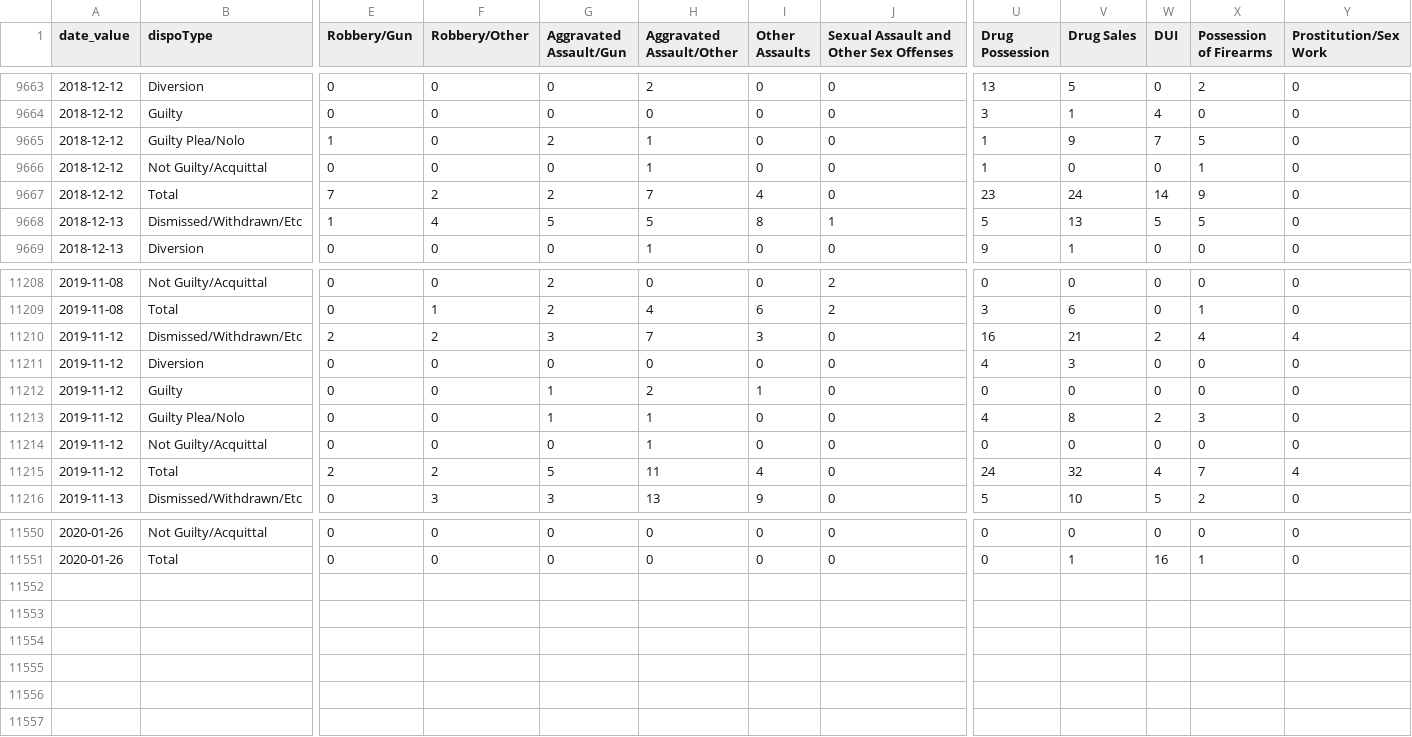
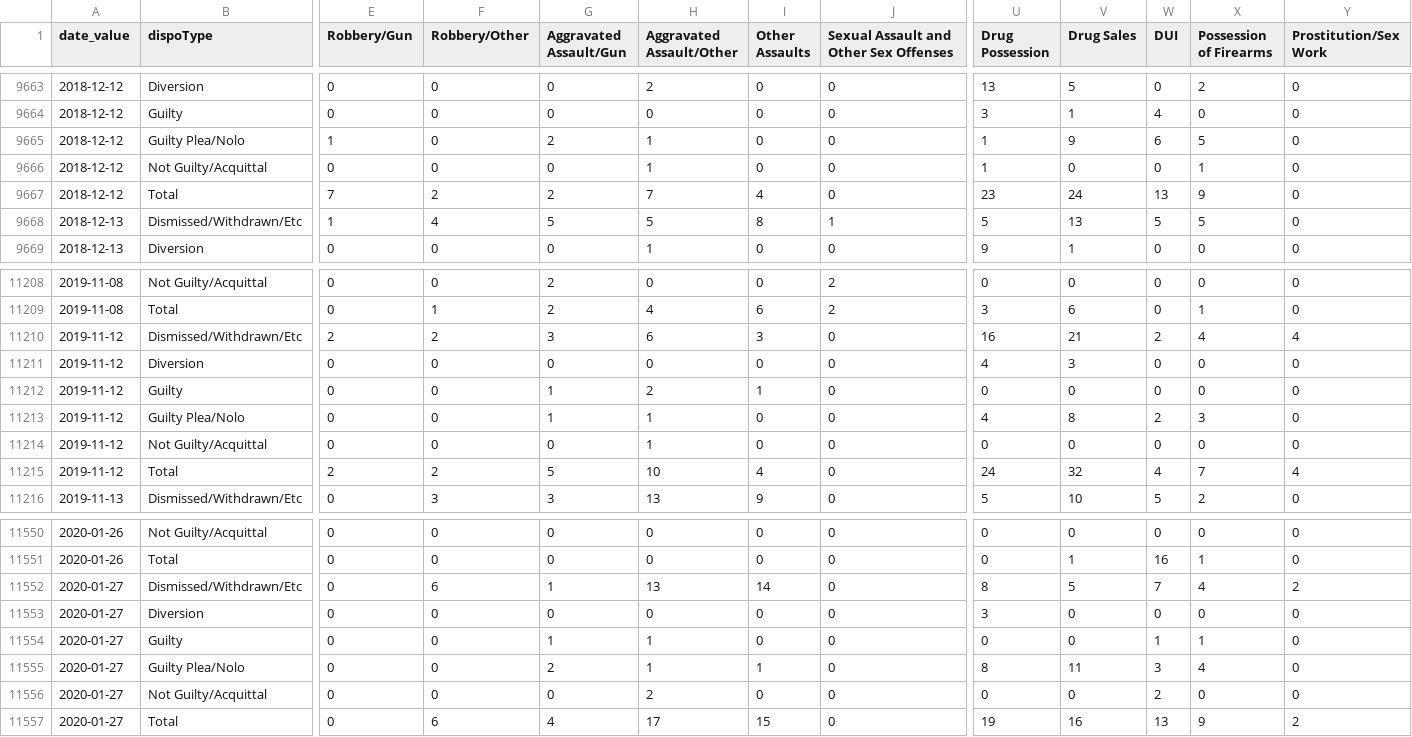
Before and after one commit to PhillyDistrictAttorneysOffice/phillydao-public-data, a CSV file: docs/data/case_outcomes_data_daily_citywide.csv, drawn as a sheet; only a part is shown, gaps mark what is left out; rows hold the shown columns only; the diff covers the shown part only; the diff names each change by its address in the sheet, - before the commit and + after, or states it on an @@ line.

```diff
--- a/docs/data/case_outcomes_data_daily_citywide.csv
+++ b/docs/data/case_outcomes_data_daily_citywide.csv
-W9665 (DUI): 7
+W9665 (DUI): 6
-W9667 (DUI): 14
+W9667 (DUI): 13
-H11210 (Aggravated Assault/Other): 7
+H11210 (Aggravated Assault/Other): 6
-H11215 (Aggravated Assault/Other): 11
+H11215 (Aggravated Assault/Other): 10
+row 11552: 2020-01-27 | Dismissed/Withdrawn/Etc | 0 | 6 | 1 | 13 | 14 | 0 | 8 | 5 | 7 | 4 | 2
+row 11553: 2020-01-27 | Diversion | 0 | 0 | 0 | 0 | 0 | 0 | 3 | 0 | 0 | 0 | 0
+row 11554: 2020-01-27 | Guilty | 0 | 0 | 1 | 1 | 0 | 0 | 0 | 0 | 1 | 1 | 0
+row 11555: 2020-01-27 | Guilty Plea/Nolo | 0 | 0 | 2 | 1 | 1 | 0 | 8 | 11 | 3 | 4 | 0
+row 11556: 2020-01-27 | Not Guilty/Acquittal | 0 | 0 | 0 | 2 | 0 | 0 | 0 | 0 | 2 | 0 | 0
+row 11557: 2020-01-27 | Total | 0 | 6 | 4 | 17 | 15 | 0 | 19 | 16 | 13 | 9 | 2
```
Also changed, not shown: 2 edited cells elsewhere in this file, docs/data/arrest_data_daily_citywide.csv, docs/data/charges_data_daily_citywide.csv, 43 other files.
